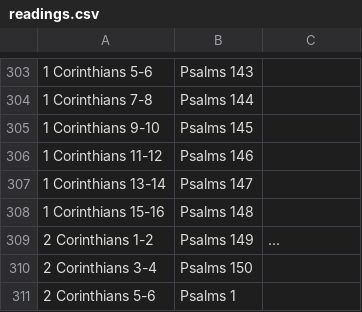
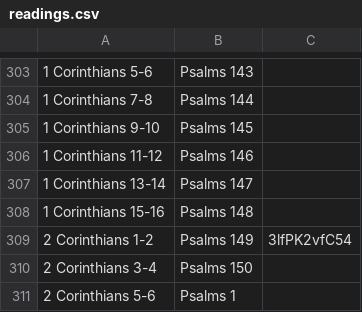
Before and after one commit to leighmcculloch/readprayrepeat.com, a CSV file: data/readings.csv, drawn as a sheet; only a part is shown, gaps mark what is left out; the diff names each change by its address in the sheet, - before the commit and + after, or states it on an @@ line.

Commit message:
Add video for 2 Corinthians

```diff
--- a/data/readings.csv
+++ b/data/readings.csv
-C309: ...
+C309: 3lfPK2vfC54
```
